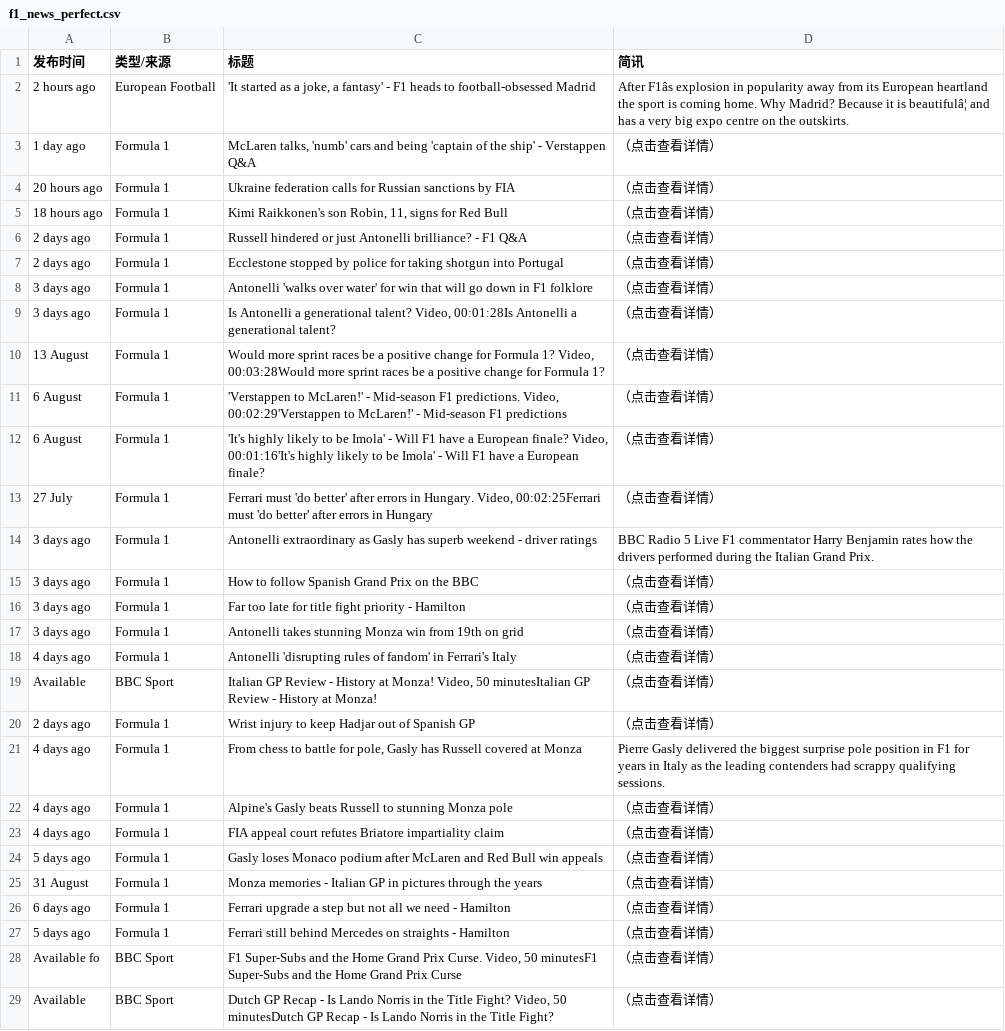
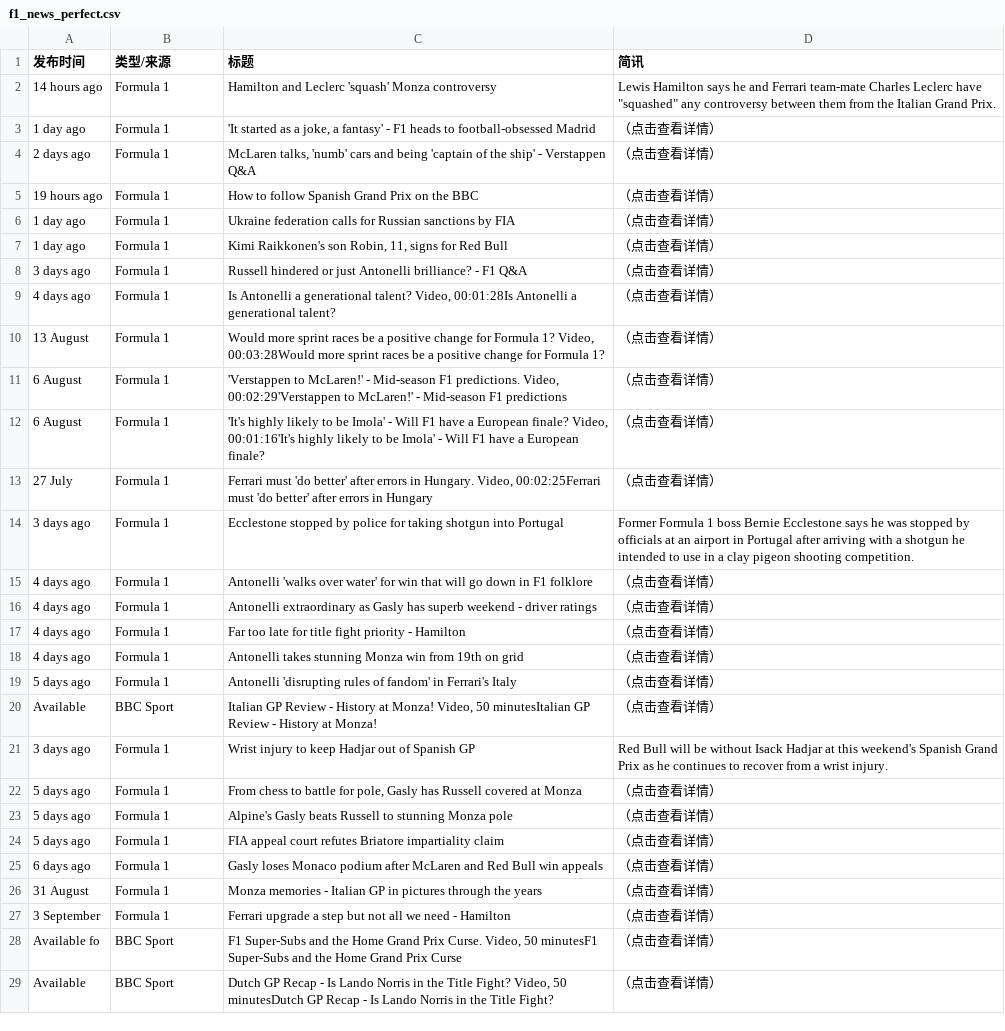
Before and after one commit to 202704948-design/bbc-f1-scraper, a CSV file: f1_news_perfect.csv, drawn as a sheet; only a part is shown; removed rows and columns are numbered as before the commit, all else as after; the diff covers the shown part only; the diff names each change by its address in the sheet, - before the commit and + after, or states it on an @@ line.

```diff
--- a/f1_news_perfect.csv
+++ b/f1_news_perfect.csv
+row 2: 14 hours ago | Formula 1 | Hamilton and Leclerc 'squash' Monza controversy | Lewis Hamilton says he and Ferrari team-mate Charles Leclerc have "squashed" any controversy between them from the Italian Grand Prix.
-A3 (发布时间): 2 hours ago
+A3 (发布时间): 1 day ago
-B3 (类型/来源): European Football
+B3 (类型/来源): Formula 1
-D3 (简讯): After F1âs explosion in popularity away from its European heartland the sport is coming home. Why Madrid? Because it is beautifulâ¦ and has a very big expo centre on the outskirts.
+D3 (简讯): （点击查看详情）
-A4 (发布时间): 1 day ago
+A4 (发布时间): 2 days ago
+row 5: 19 hours ago | Formula 1 | How to follow Spanish Grand Prix on the BBC | （点击查看详情）
-A6 (发布时间): 20 hours ago
+A6 (发布时间): 1 day ago
-A7 (发布时间): 18 hours ago
+A7 (发布时间): 1 day ago
-A8 (发布时间): 2 days ago
+A8 (发布时间): 3 days ago
-row 7: 2 days ago | Formula 1 | Ecclestone stopped by police for taking shotgun into Portugal | （点击查看详情）
-row 8: 3 days ago | Formula 1 | Antonelli 'walks over water' for win that will go down in F1 folklore | （点击查看详情）
-A9 (发布时间): 3 days ago
+A9 (发布时间): 4 days ago
+row 14: 3 days ago | Formula 1 | Ecclestone stopped by police for taking shotgun into Portugal | Former Formula 1 boss Bernie Ecclestone says he was stopped by officials at an airport in Portugal after arriving with a shotgun he intended to use in a clay pigeon shooting competition.
+row 15: 4 days ago | Formula 1 | Antonelli 'walks over water' for win that will go down in F1 folklore | （点击查看详情）
-A16 (发布时间): 3 days ago
+A16 (发布时间): 4 days ago
-D16 (简讯): BBC Radio 5 Live F1 commentator Harry Benjamin rates how the drivers performed during the Italian Grand Prix.
+D16 (简讯): （点击查看详情）
-row 15: 3 days ago | Formula 1 | How to follow Spanish Grand Prix on the BBC | （点击查看详情）
-A17:A18 (发布时间): 3 days ago
+A17:A18 (发布时间): 4 days ago
-A19 (发布时间): 4 days ago
+A19 (发布时间): 5 days ago
-A21 (发布时间): 2 days ago
+A21 (发布时间): 3 days ago
-D21 (简讯): （点击查看详情）
+D21 (简讯): Red Bull will be without Isack Hadjar at this weekend's Spanish Grand Prix as he continues to recover from a wrist injury.
-A22:A24 (发布时间): 4 days ago
+A22:A24 (发布时间): 5 days ago
-D22 (简讯): Pierre Gasly delivered the biggest surprise pole position in F1 for years in Italy as the leading contenders had scrappy qualifying sessions.
+D22 (简讯): （点击查看详情）
-A25 (发布时间): 5 days ago
+A25 (发布时间): 6 days ago
-A27 (发布时间): 6 days ago
+A27 (发布时间): 3 September
-row 27: 5 days ago | Formula 1 | Ferrari still behind Mercedes on straights - Hamilton | （点击查看详情）
```
Also changed, not shown: 1 added row, 2 removed rows and 12 edited cells elsewhere in this file.
